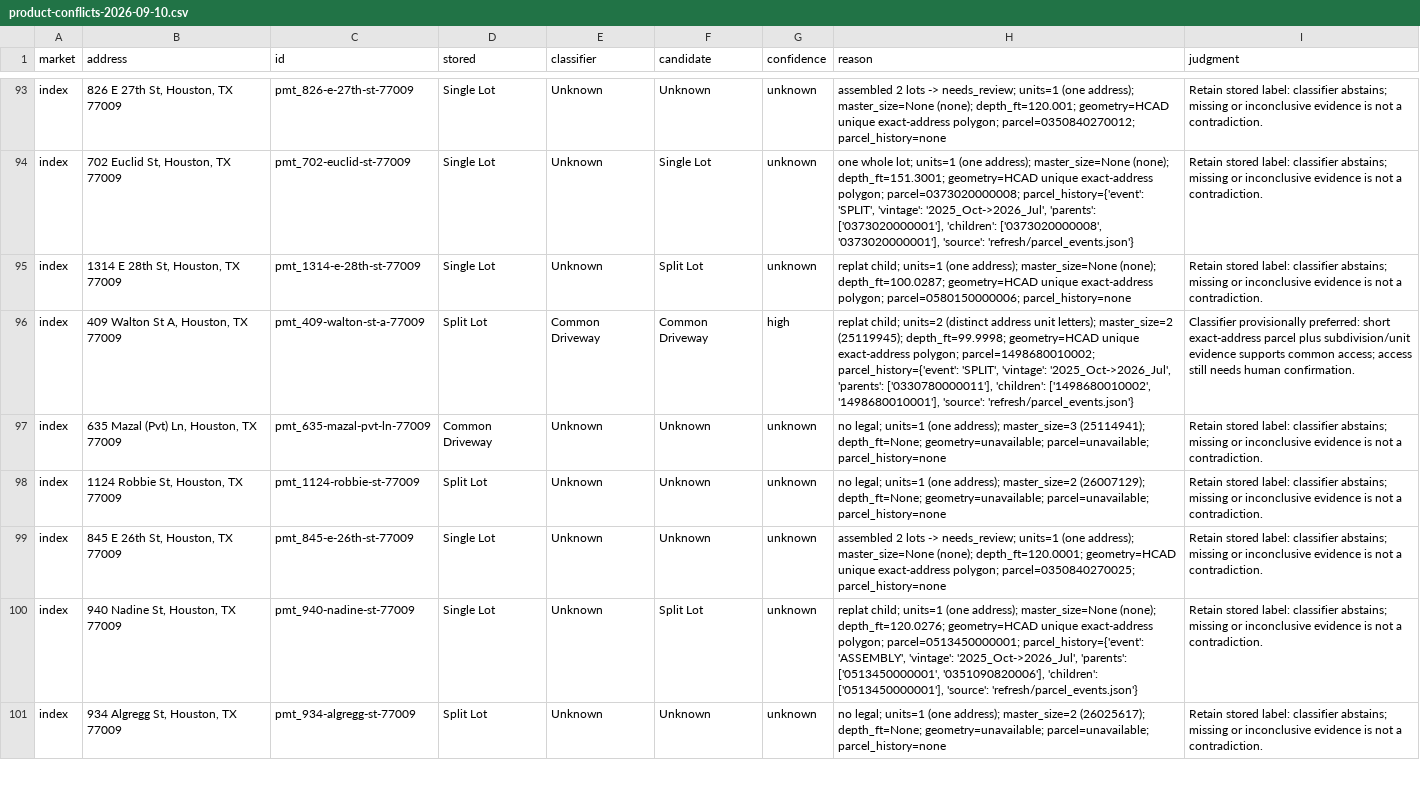
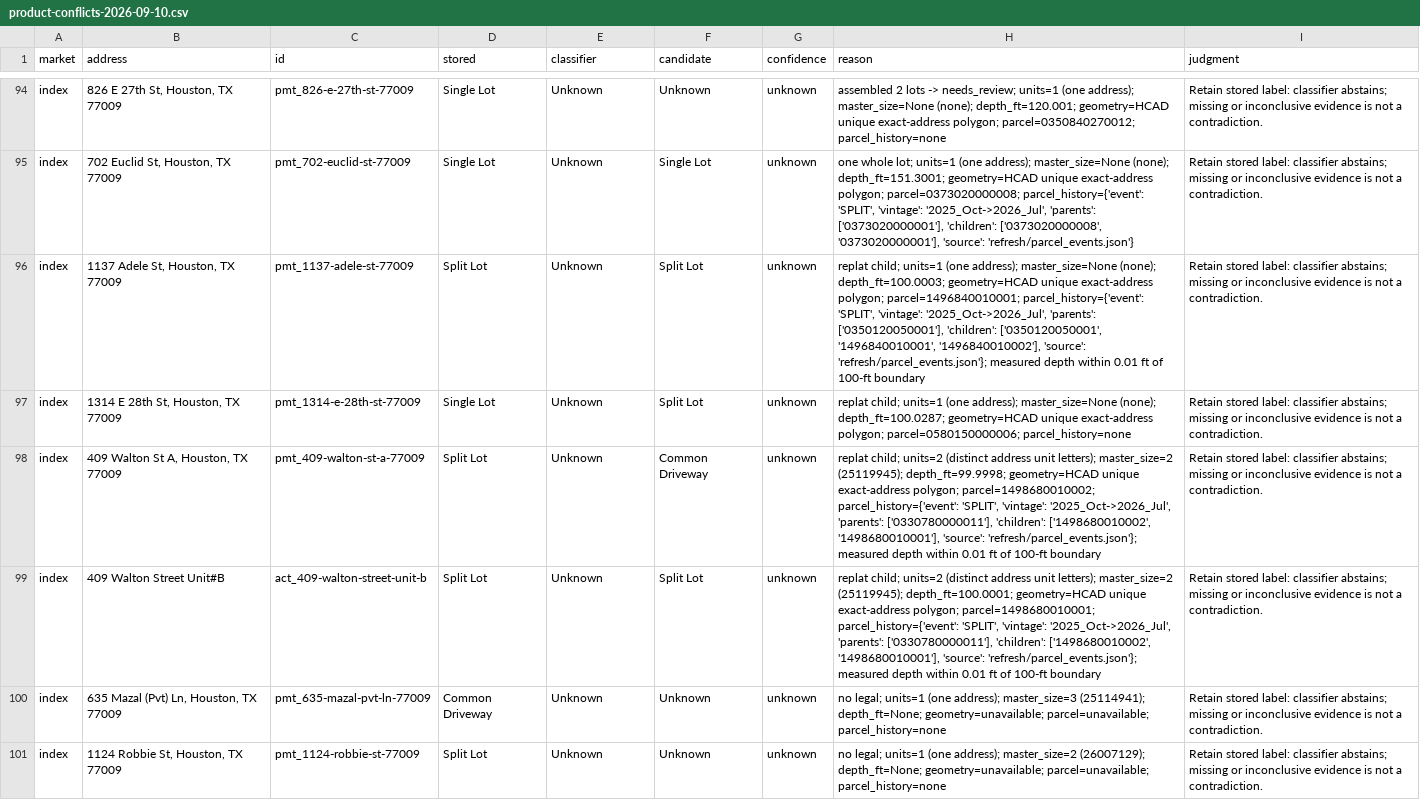
Before and after one commit to tegad123/heights-map, a CSV file: docs/product-conflicts-2026-09-10.csv, drawn as a sheet; only a part is shown, gaps mark what is left out; the shorter side is filled out with more unchanged rows; addresses are those after the commit; the diff covers the shown part only; the diff names each change by its address in the sheet, - before the commit and + after, or states it on an @@ line.

Commit message:
Hold twelve near-cutoff parcel classifications for review

```diff
--- a/docs/product-conflicts-2026-09-10.csv
+++ b/docs/product-conflicts-2026-09-10.csv
+row 96: index | 1137 Adele St, Houston, TX 77009 | pmt_1137-adele-st-77009 | Split Lot | Unknown | Split Lot | unknown | replat child; units=1 (one address); master_size=None (none); depth_ft=100.0003; geometry=HCAD unique exact-address polygon; parcel=1496840010001; parcel_history={'event': 'SPLIT', 'vintage': '2025_Oct->2026_Jul', 'parents': ['0350120050001'], 'children': ['0350120050001', '1496840010001', '1496840010002'], 'source': 'refresh/parcel_events.json'}; measured depth within 0.01 ft of 100-ft boundary | Retain stored label: classifier abstains; missing or inconclusive evidence is not a contradiction.
-E98 (classifier): Common Driveway
+E98 (classifier): Unknown
-G98 (confidence): high
+G98 (confidence): unknown
-H98 (reason): …'1498680010001'], 'source': 'refresh/parcel_events.json'}
+H98 (reason): …'1498680010001'], 'source': 'refresh/parcel_events.json'}; measured depth within 0.01 ft of 100-ft boundary
-I98 (judgment): Classifier provisionally preferred: short exact-address parcel plus subdivision/unit evidence supports common access; access still needs human confirmation.
+I98 (judgment): Retain stored label: classifier abstains; missing or inconclusive evidence is not a contradiction.
+row 99: index | 409 Walton Street Unit#B | act_409-walton-street-unit-b | Split Lot | Unknown | Split Lot | unknown | replat child; units=2 (distinct address unit letters); master_size=2 (25119945); depth_ft=100.0001; geometry=HCAD unique exact-address polygon; parcel=1498680010001; parcel_history={'event': 'SPLIT', 'vintage': '2025_Oct->2026_Jul', 'parents': ['0330780000011'], 'children': ['1498680010002', '1498680010001'], 'source': 'refresh/parcel_events.json'}; measured depth within 0.01 ft of 100-ft boundary | Retain stored label: classifier abstains; missing or inconclusive evidence is not a contradiction.
```
Also changed, not shown: 9 added rows and 16 edited cells elsewhere in this file, docs/product-backfill-2026-09-10.csv, 2 other files.
